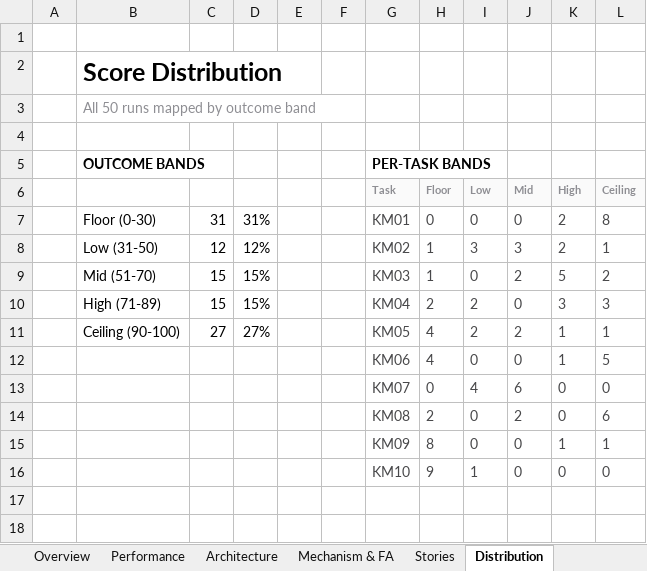
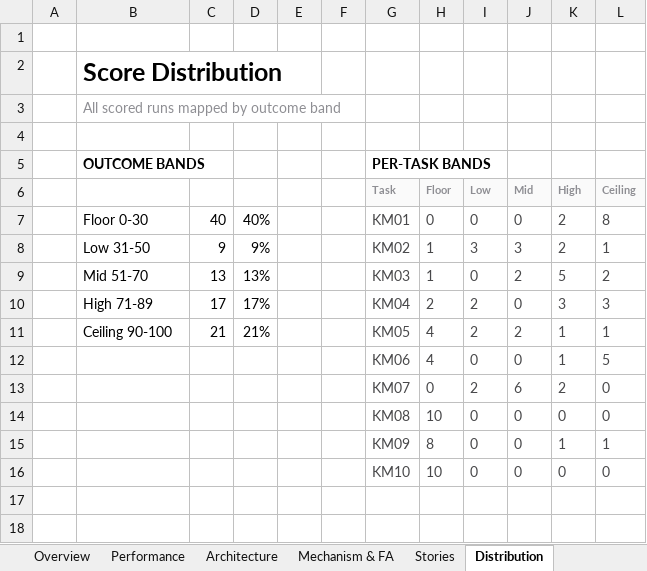
Before and after one commit to Dr-dyrane/sanctum-world-workspace, an Excel workbook: worlds/korvin-merrow/task-setup/KM-World-Performance.xlsx, sheet Distribution, drawn as a sheet; only a part is shown; values as stored, in another font and other column widths than the file's, no borders; charts and pictures and conditional formats not drawn; the diff names each change by its address in the sheet, - before the commit and + after, or states it on an @@ line.

```diff
--- a/worlds/korvin-merrow/task-setup/KM-World-Performance.xlsx (sheet Distribution)
+++ b/worlds/korvin-merrow/task-setup/KM-World-Performance.xlsx (sheet Distribution)
-B3: All 50 runs mapped by outcome band
+B3: All scored runs mapped by outcome band
-B7: Floor (0-30)
+B7: Floor 0-30
-C7: 31
+C7: 40
-D7: 31%
+D7: 40%
-B8: Low (31-50)
+B8: Low 31-50
-C8: 12
+C8: 9
-D8: 12%
+D8: 9%
-B9: Mid (51-70)
+B9: Mid 51-70
-C9: 15
+C9: 13
-D9: 15%
+D9: 13%
-B10: High (71-89)
+B10: High 71-89
-C10: 15
+C10: 17
-D10: 15%
+D10: 17%
-B11: Ceiling (90-100)
+B11: Ceiling 90-100
-C11: 27
+C11: 21
-D11: 27%
+D11: 21%
-I13 (Low): 4
+I13 (Low): 2
-K13 (High): 0
+K13 (High): 2
-H14 (Floor): 2
+H14 (Floor): 10
-J14 (Mid): 2
+J14 (Mid): 0
-L14 (Ceiling): 6
+L14 (Ceiling): 0
-H16 (Floor): 9
+H16 (Floor): 10
-I16 (Low): 1
+I16 (Low): 0
```
Also changed, not shown: sheet Performance, sheet Mechanism & FA, sheet Stories, sheet Overview, sheet Architecture, charts or pictures, 5 other files.
